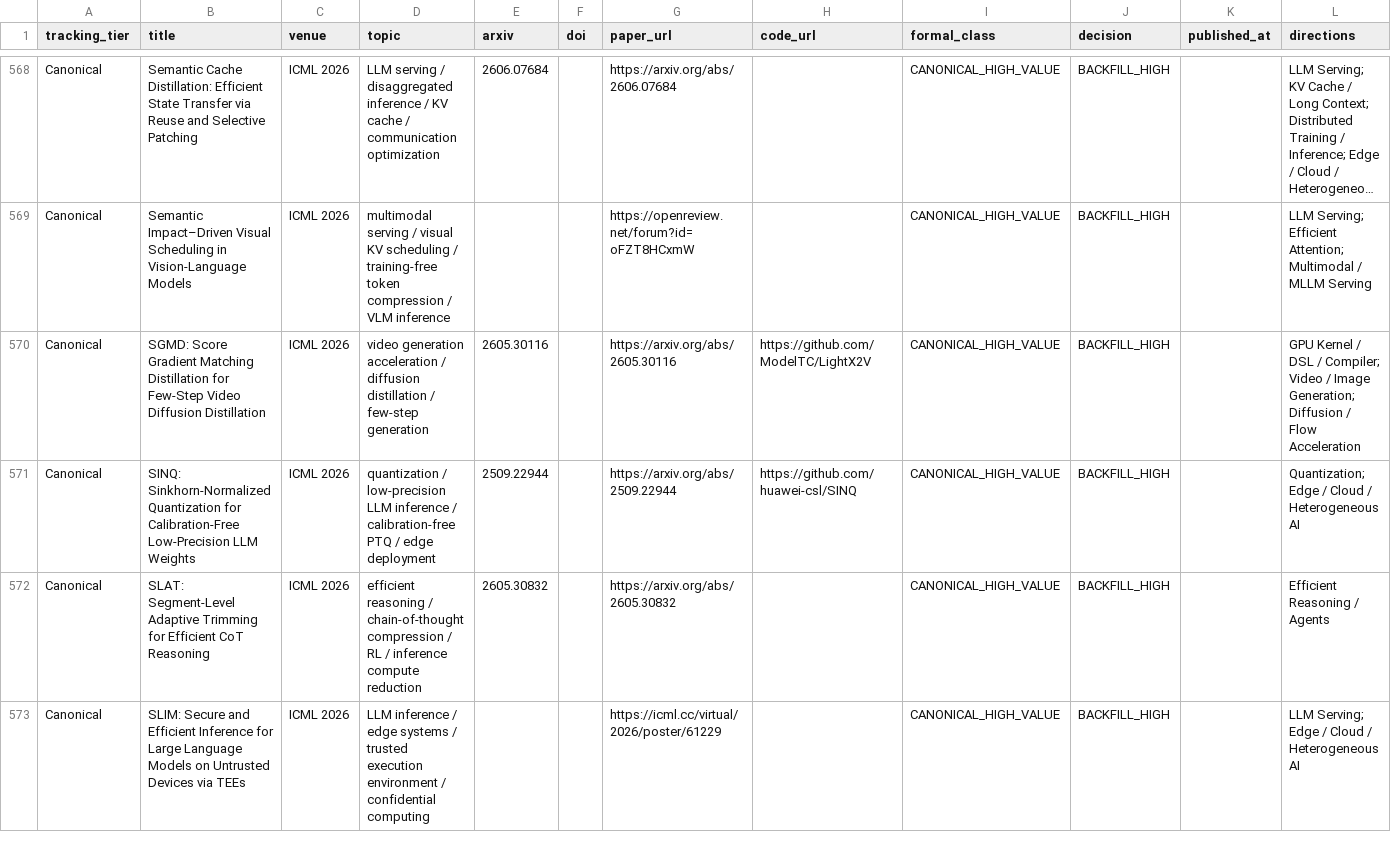
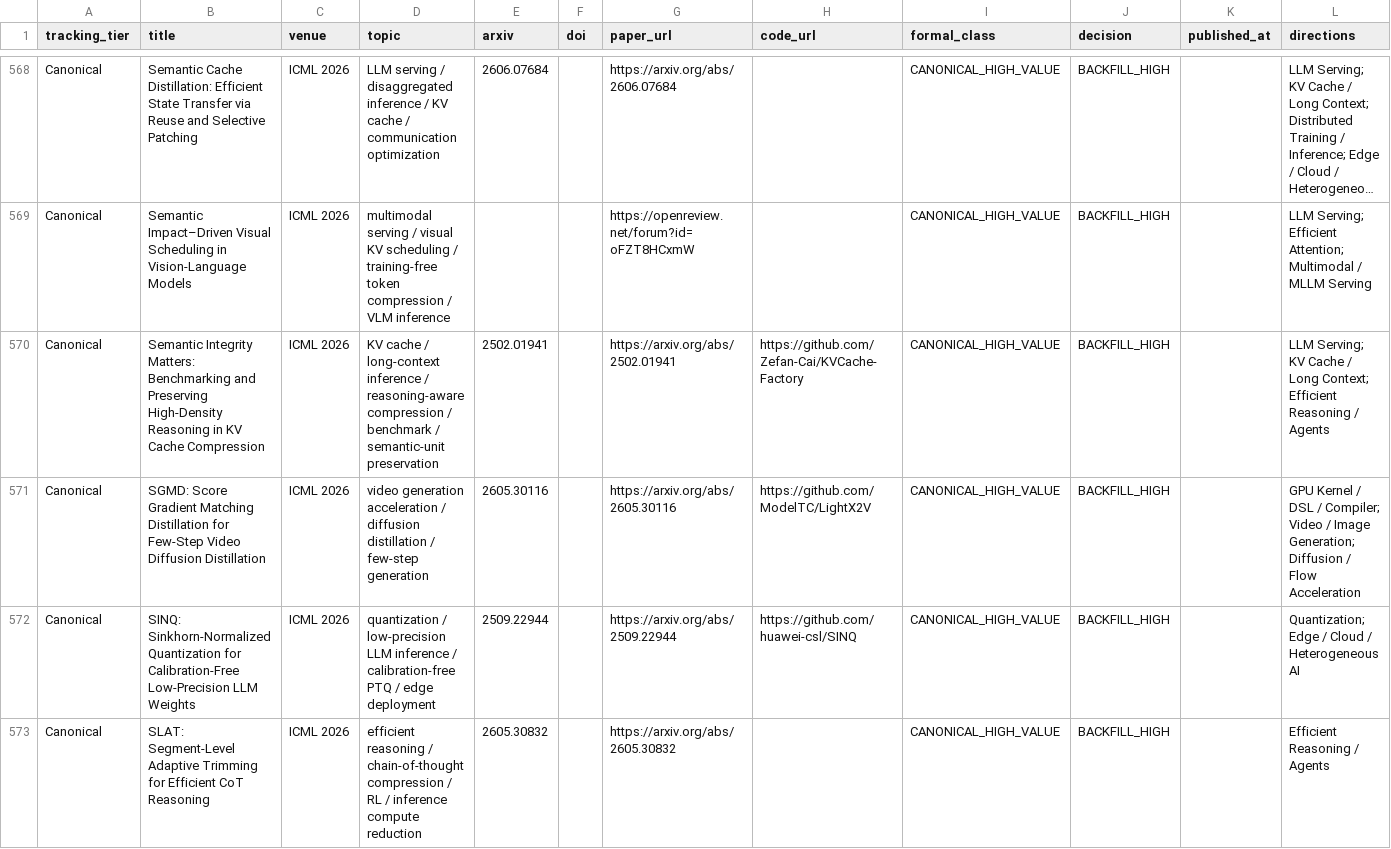
Before and after one commit to WangZhican/efficient-ml-landscape, a CSV file: data/classical.csv, drawn as a sheet; only a part is shown, gaps mark what is left out; the shorter side is filled out with more unchanged rows; long unchanged cells end in …; the diff names each change by its address in the sheet, - before the commit and + after, or states it on an @@ line.

Commit message:
Add ICML ShotKV canonical backfill

```diff
--- a/data/classical.csv
+++ b/data/classical.csv
+row 570: Canonical | Semantic Integrity Matters: Benchmarking and Preserving High-Density Reasoning in KV Cache Compression | ICML 2026 | KV cache / long-context inference / reasoning-aware compression / benchmark / semantic-unit preservation | 2502.01941 |  | https://arxiv.org/abs/2502.01941 | https://github.com/Zefan-Cai/KVCache-Factory | CANONICAL_HIGH_VALUE | BACKFILL_HIGH |  | LLM Serving; KV Cache / Long Context; Efficient Reasoning / Agents
```
Also changed, not shown: data/papers.csv, 11 other files.
